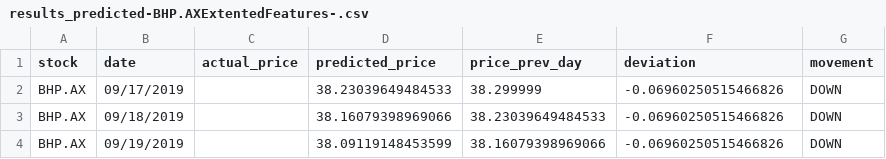
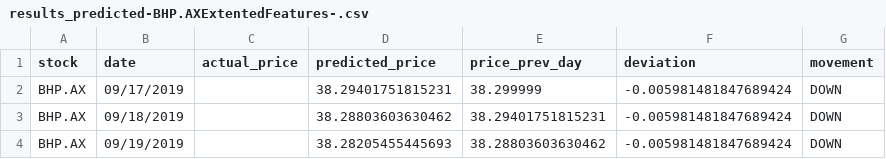
Before and after one commit to Shadman191411903/UTS_ML2019_ID13000029, a CSV file: A2/results_predicted-BHP.AXExtentedFeatures-.csv, drawn as a sheet.

```diff
--- a/A2/results_predicted-BHP.AXExtentedFeatures-.csv
+++ b/A2/results_predicted-BHP.AXExtentedFeatures-.csv
@@ -1,4 +1,4 @@
 stock,date,actual_price,predicted_price,price_prev_day,deviation,movement
-BHP.AX,09/17/2019,,38.23039649484533,38.299999,-0.06960250515466826,DOWN
-BHP.AX,09/18/2019,,38.16079398969066,38.23039649484533,-0.06960250515466826,DOWN
-BHP.AX,09/19/2019,,38.09119148453599,38.16079398969066,-0.06960250515466826,DOWN
+BHP.AX,09/17/2019,,38.29401751815231,38.299999,-0.005981481847689424,DOWN
+BHP.AX,09/18/2019,,38.28803603630462,38.29401751815231,-0.005981481847689424,DOWN
+BHP.AX,09/19/2019,,38.28205455445693,38.28803603630462,-0.005981481847689424,DOWN
```
Also changed, not shown: A2/results_predicted-ASX.AXExtentedFeatures-.csv, A2/results_predicted-SAR.AXExtentedFeatures-.csv, 19 other files.
